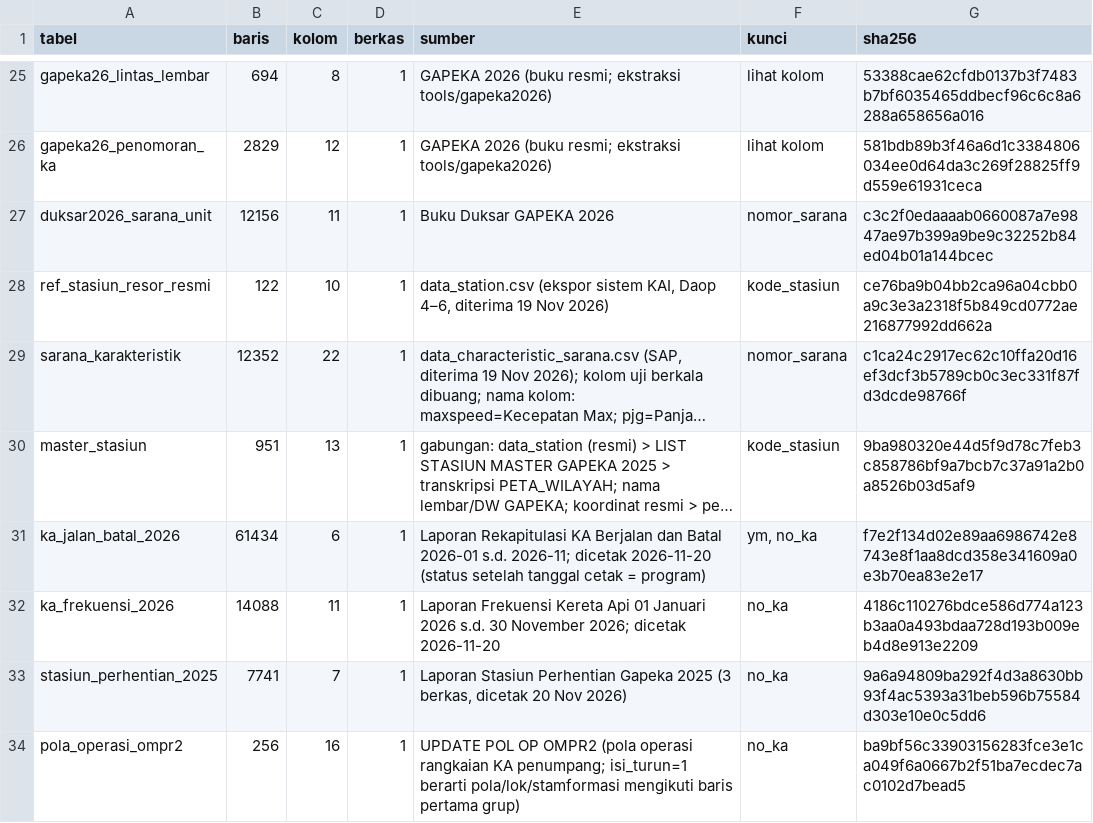
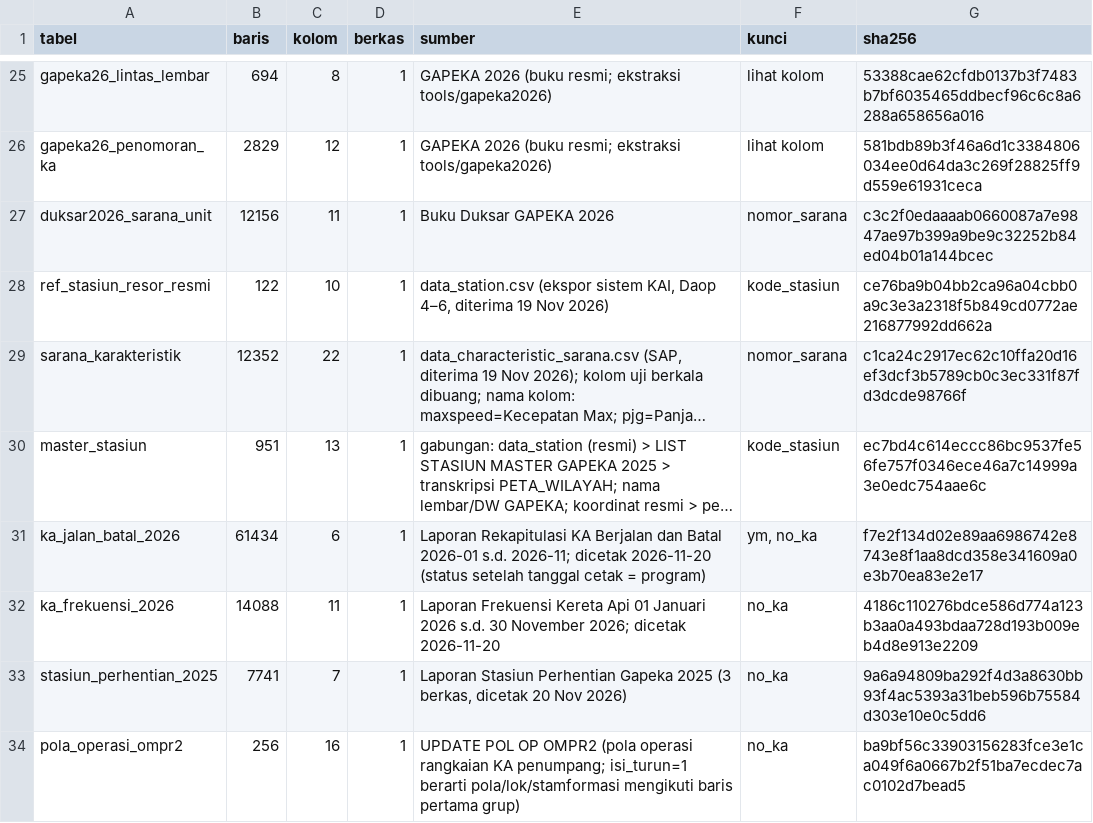
Before and after one commit to ydppramono-cpu/gangguan_operasional, a CSV file: db/csv/_manifest.csv, drawn as a sheet; only a part is shown, gaps mark what is left out; long unchanged cells end in …; the diff names each change by its address in the sheet, - before the commit and + after, or states it on an @@ line.

```diff
--- a/db/csv/_manifest.csv
+++ b/db/csv/_manifest.csv
-G30 (sha256): 9ba980320e44d5f9d78c7feb3c858786bf9a7bcb7c37a91a2b0a8526b03d5af9
+G30 (sha256): ec7bd4c614eccc86bc9537fe56fe757f0346ece46a7c14999a3e0edc754aae6c
```
Also changed, not shown: db/csv/master_stasiun.csv, 31 other files.
